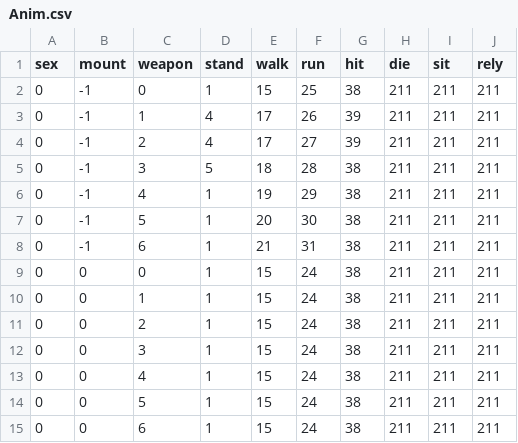
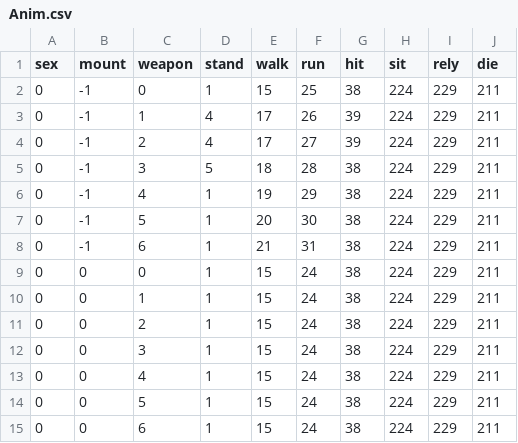
Before and after one commit to brunohkbx/node3d, a CSV file: bin/Client/Data/CSV/Anim.csv, drawn as a sheet; removed rows and columns are numbered as before the commit, all else as after; the diff names each change by its address in the sheet, - before the commit and + after, or states it on an @@ line.

```diff
--- a/bin/Client/Data/CSV/Anim.csv
+++ b/bin/Client/Data/CSV/Anim.csv
-column H (die), rows 2-15: all 211
+column I (rely), rows 2-15: all 229
-J1: rely
+J1: die
-H2:H15 (sit): 211
+H2:H15 (sit): 224
```
Also changed, not shown: 12 other files.
